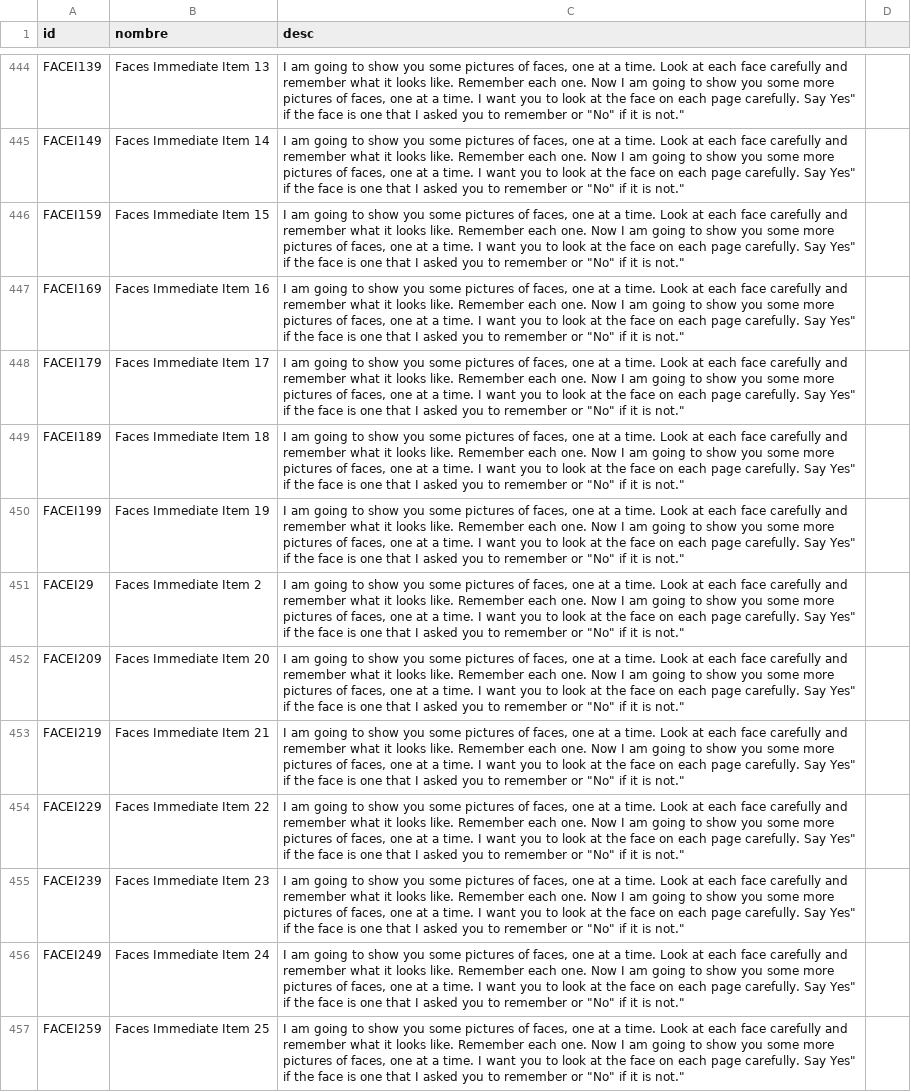
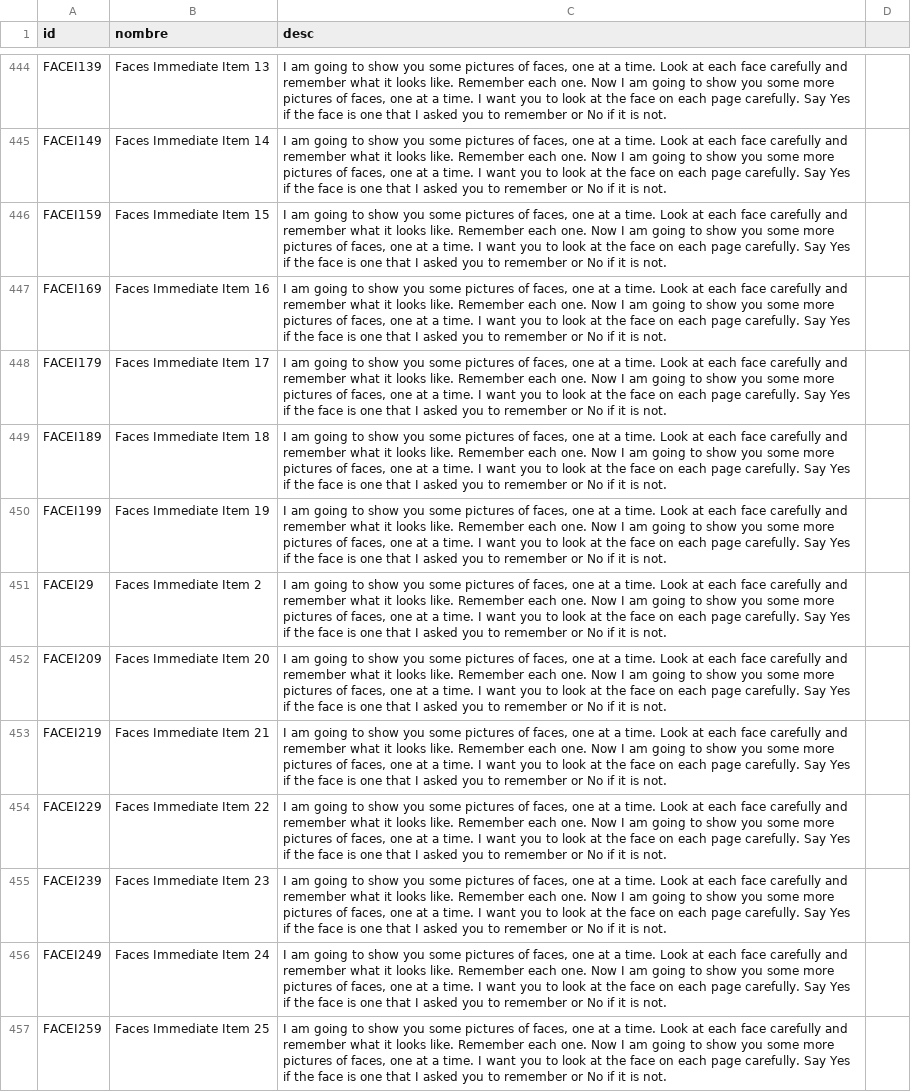
Before and after one commit to OrlolvareZ/menopaus-i-a, a CSV file: datasets/variables.csv, drawn as a sheet; only a part is shown, gaps mark what is left out; the diff covers the shown part only; the diff names each change by its address in the sheet, - before the commit and + after, or states it on an @@ line.

```diff
--- a/datasets/variables.csv
+++ b/datasets/variables.csv
-C444:C457 (desc): …carefully. Say Yes" if the face is one that I asked you to remember or "No" if it is not."
+C444:C457 (desc): …carefully. Say Yes if the face is one that I asked you to remember or No if it is not.
```
Also changed, not shown: 84 edited cells elsewhere in this file, 12 other files.
